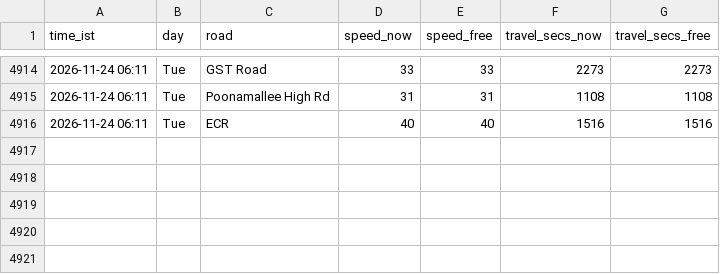
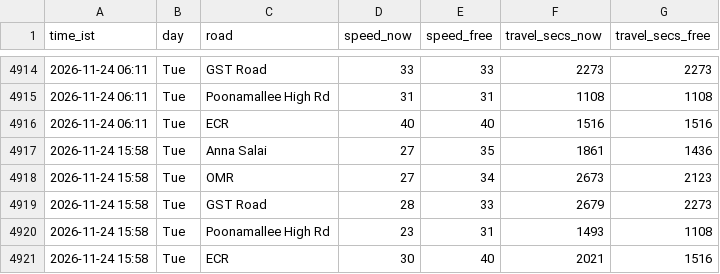
Before and after one commit to kannacodrex/chennai-traffic, a CSV file: data/readings.csv, drawn as a sheet; only a part is shown, gaps mark what is left out.

Commit message:
Add readings

```diff
--- a/data/readings.csv
+++ b/data/readings.csv
@@ -4916 +4916,6 @@ time_ist,day,road,speed_now,speed_free,travel_secs_now,travel_secs_free
 2026-11-24 06:11,Tue,ECR,40,40,1516,1516
+2026-11-24 15:58,Tue,Anna Salai,27,35,1861,1436
+2026-11-24 15:58,Tue,OMR,27,34,2673,2123
+2026-11-24 15:58,Tue,GST Road,28,33,2679,2273
+2026-11-24 15:58,Tue,Poonamallee High Rd,23,31,1493,1108
+2026-11-24 15:58,Tue,ECR,30,40,2021,1516
```
